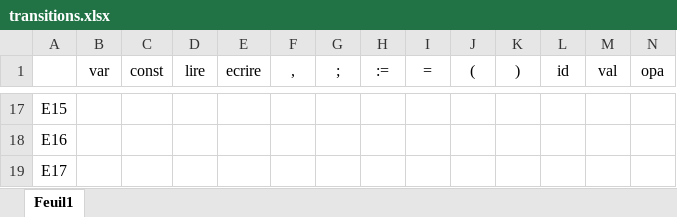
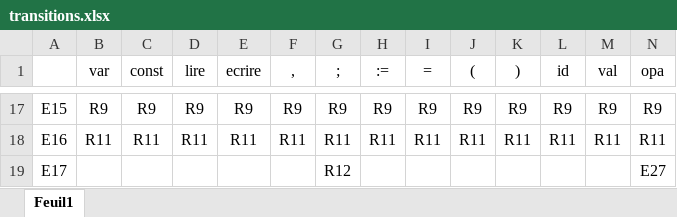
Before and after one commit to H4112/GrammairesLangages, an Excel workbook: transitions.xlsx, sheet Feuil1, drawn as a sheet; only a part is shown, gaps mark what is left out; values as stored, in another font and other column widths than the file's, no borders; the diff covers the shown part only; the diff names each change by its address in the sheet, - before the commit and + after, or states it on an @@ line.

```diff
--- a/transitions.xlsx (sheet Feuil1)
+++ b/transitions.xlsx (sheet Feuil1)
-B17 (var): (empty)
+B17 (var): R9
-C17 (const): (empty)
+C17 (const): R9
-D17 (lire): (empty)
+D17 (lire): R9
-E17 (ecrire): (empty)
+E17 (ecrire): R9
-F17 (,): (empty)
+F17 (,): R9
-G17 (;): (empty)
+G17 (;): R9
-H17 (:=): (empty)
+H17 (:=): R9
-I17 (=): (empty)
+I17 (=): R9
-J17 ((): (empty)
+J17 ((): R9
-K17 ()): (empty)
+K17 ()): R9
-L17 (id): (empty)
+L17 (id): R9
-M17 (val): (empty)
+M17 (val): R9
-N17 (opa): (empty)
+N17 (opa): R9
-B18 (var): (empty)
+B18 (var): R11
-C18 (const): (empty)
+C18 (const): R11
-D18 (lire): (empty)
+D18 (lire): R11
-E18 (ecrire): (empty)
+E18 (ecrire): R11
-F18 (,): (empty)
+F18 (,): R11
-G18 (;): (empty)
+G18 (;): R11
-H18 (:=): (empty)
+H18 (:=): R11
-I18 (=): (empty)
+I18 (=): R11
-J18 ((): (empty)
+J18 ((): R11
-K18 ()): (empty)
+K18 ()): R11
-L18 (id): (empty)
+L18 (id): R11
-M18 (val): (empty)
+M18 (val): R11
-N18 (opa): (empty)
+N18 (opa): R11
-G19 (;): (empty)
+G19 (;): R12
-N19 (opa): (empty)
+N19 (opa): E27
```
Also changed, not shown: 182 edited cells elsewhere in this sheet.
